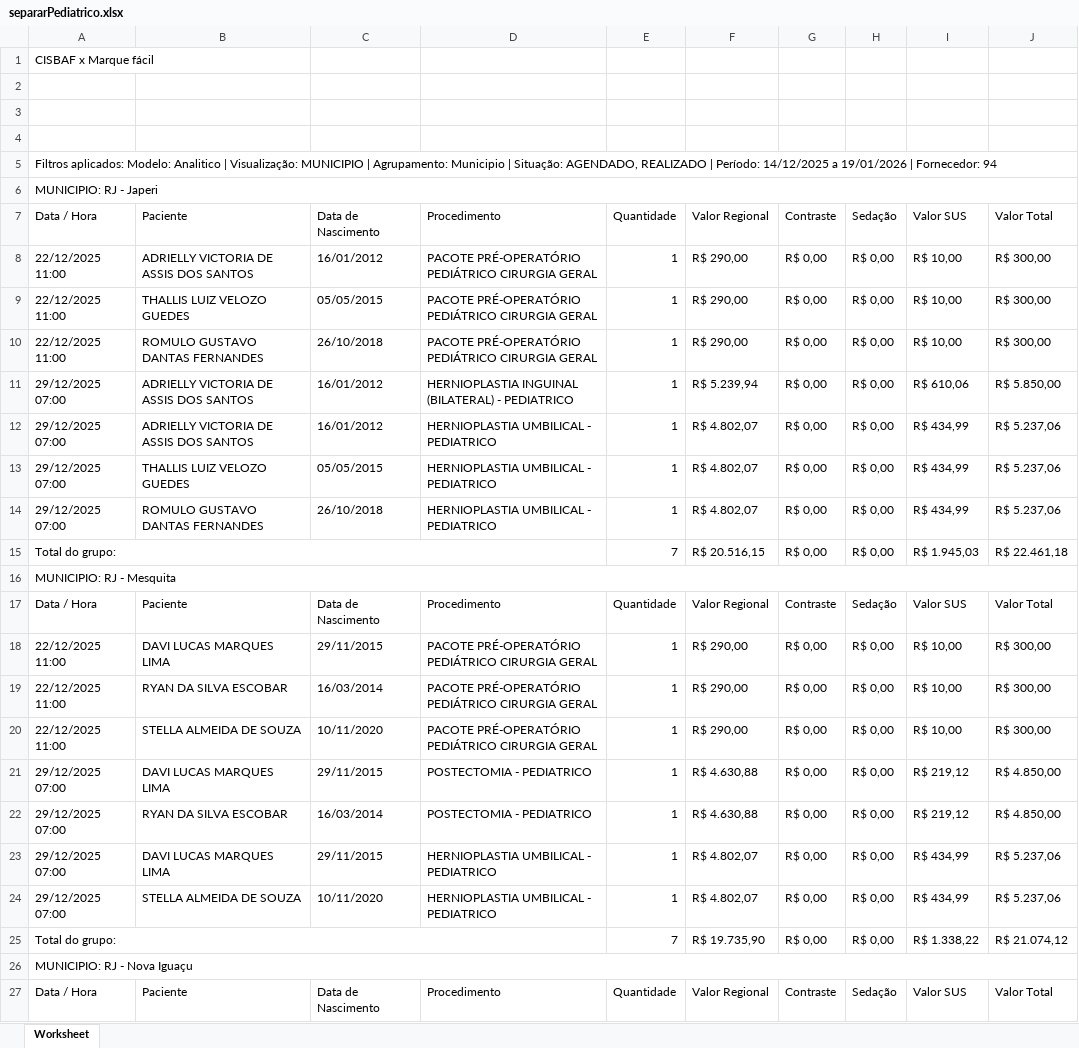
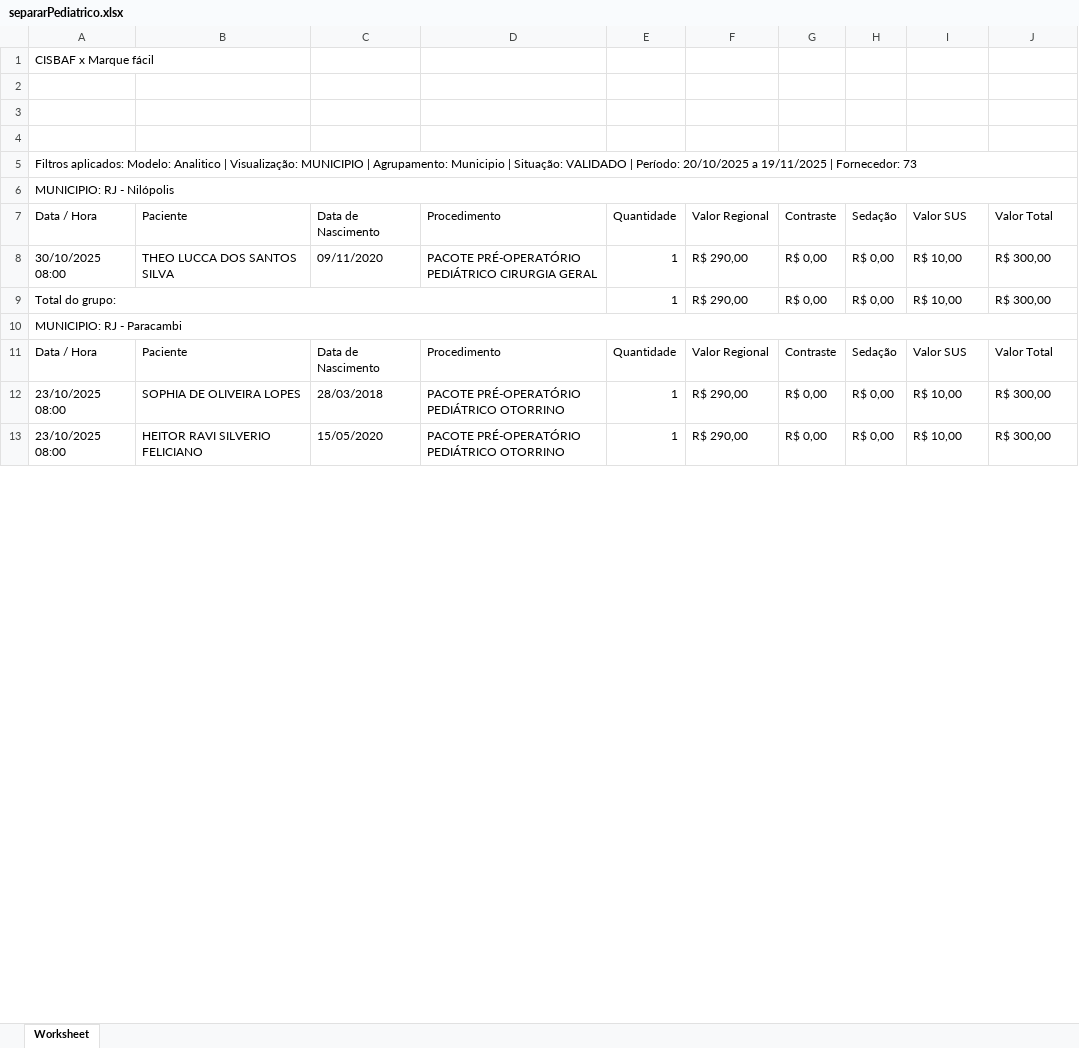
Before and after one commit to Davi-html/analise-opera-facil, an Excel workbook: separarRelatorio/separarPediatrico.xlsx, sheet Worksheet, drawn as a sheet; only a part is shown; values as stored, in another font and other column widths than the file's, no cell formats; charts and pictures not drawn; removed rows and columns are numbered as before the commit, all else as after; the diff covers the shown part only; the diff names each change by its address in the sheet, - before the commit and + after, or states it on an @@ line.

```diff
--- a/separarRelatorio/separarPediatrico.xlsx (sheet Worksheet)
+++ b/separarRelatorio/separarPediatrico.xlsx (sheet Worksheet)
-A5: …| Situação: AGENDADO, REALIZADO | Período: 14/12/2025 a 19/01/2026 | Fornecedor: 94
+A5: …| Situação: VALIDADO | Período: 20/10/2025 a 19/11/2025 | Fornecedor: 73
-A6: MUNICIPIO: RJ - Japeri
+A6: MUNICIPIO: RJ - Nilópolis
-A8: 22/12/2025 11:00
+A8: 30/10/2025 08:00
-B8: ADRIELLY VICTORIA DE ASSIS DOS SANTOS
+B8: THEO LUCCA DOS SANTOS SILVA
-C8: 16/01/2012
+C8: 09/11/2020
-row 9: 22/12/2025 11:00 | THALLIS LUIZ VELOZO GUEDES | 05/05/2015 | PACOTE PRÉ-OPERATÓRIO PEDIÁTRICO CIRURGIA GERAL | 1 | R$ 290,00 | R$ 0,00 | R$ 0,00 | R$ 10,00 | R$ 300,00
-row 10: 22/12/2025 11:00 | ROMULO GUSTAVO DANTAS FERNANDES | 26/10/2018 | PACOTE PRÉ-OPERATÓRIO PEDIÁTRICO CIRURGIA GERAL | 1 | R$ 290,00 | R$ 0,00 | R$ 0,00 | R$ 10,00 | R$ 300,00
-row 11: 29/12/2025 07:00 | ADRIELLY VICTORIA DE ASSIS DOS SANTOS | 16/01/2012 | HERNIOPLASTIA INGUINAL (BILATERAL) - PEDIATRICO | 1 | R$ 5.239,94 | R$ 0,00 | R$ 0,00 | R$ 610,06 | R$ 5.850,00
-row 12: 29/12/2025 07:00 | ADRIELLY VICTORIA DE ASSIS DOS SANTOS | 16/01/2012 | HERNIOPLASTIA UMBILICAL - PEDIATRICO | 1 | R$ 4.802,07 | R$ 0,00 | R$ 0,00 | R$ 434,99 | R$ 5.237,06
-row 13: 29/12/2025 07:00 | THALLIS LUIZ VELOZO GUEDES | 05/05/2015 | HERNIOPLASTIA UMBILICAL - PEDIATRICO | 1 | R$ 4.802,07 | R$ 0,00 | R$ 0,00 | R$ 434,99 | R$ 5.237,06
-row 14: 29/12/2025 07:00 | ROMULO GUSTAVO DANTAS FERNANDES | 26/10/2018 | HERNIOPLASTIA UMBILICAL - PEDIATRICO | 1 | R$ 4.802,07 | R$ 0,00 | R$ 0,00 | R$ 434,99 | R$ 5.237,06
-E9: 7
+E9: 1
-F9: R$ 20.516,15
+F9: R$ 290,00
-I9: R$ 1.945,03
+I9: R$ 10,00
-J9: R$ 22.461,18
+J9: R$ 300,00
-A10: MUNICIPIO: RJ - Mesquita
+A10: MUNICIPIO: RJ - Paracambi
-row 18: 22/12/2025 11:00 | DAVI LUCAS MARQUES LIMA | 29/11/2015 | PACOTE PRÉ-OPERATÓRIO PEDIÁTRICO CIRURGIA GERAL | 1 | R$ 290,00 | R$ 0,00 | R$ 0,00 | R$ 10,00 | R$ 300,00
-A12:A13: 22/12/2025 11:00
+A12:A13: 23/10/2025 08:00
-B12: RYAN DA SILVA ESCOBAR
+B12: SOPHIA DE OLIVEIRA LOPES
-C12: 16/03/2014
+C12: 28/03/2018
-D12:D13: PACOTE PRÉ-OPERATÓRIO PEDIÁTRICO CIRURGIA GERAL
+D12:D13: PACOTE PRÉ-OPERATÓRIO PEDIÁTRICO OTORRINO
-B13: STELLA ALMEIDA DE SOUZA
+B13: HEITOR RAVI SILVERIO FELICIANO
-C13: 10/11/2020
+C13: 15/05/2020
-row 21: 29/12/2025 07:00 | DAVI LUCAS MARQUES LIMA | 29/11/2015 | POSTECTOMIA - PEDIATRICO | 1 | R$ 4.630,88 | R$ 0,00 | R$ 0,00 | R$ 219,12 | R$ 4.850,00
-row 22: 29/12/2025 07:00 | RYAN DA SILVA ESCOBAR | 16/03/2014 | POSTECTOMIA - PEDIATRICO | 1 | R$ 4.630,88 | R$ 0,00 | R$ 0,00 | R$ 219,12 | R$ 4.850,00
-row 23: 29/12/2025 07:00 | DAVI LUCAS MARQUES LIMA | 29/11/2015 | HERNIOPLASTIA UMBILICAL - PEDIATRICO | 1 | R$ 4.802,07 | R$ 0,00 | R$ 0,00 | R$ 434,99 | R$ 5.237,06
-row 24: 29/12/2025 07:00 | STELLA ALMEIDA DE SOUZA | 10/11/2020 | HERNIOPLASTIA UMBILICAL - PEDIATRICO | 1 | R$ 4.802,07 | R$ 0,00 | R$ 0,00 | R$ 434,99 | R$ 5.237,06
-row 25: Total do grupo: |  |  |  | 7 | R$ 19.735,90 | R$ 0,00 | R$ 0,00 | R$ 1.338,22 | R$ 21.074,12
-row 26: MUNICIPIO: RJ - Nova Iguaçu
-row 27: Data / Hora | Paciente | Data de Nascimento | Procedimento | Quantidade | Valor Regional | Contraste | Sedação | Valor SUS | Valor Total
```
Also changed, not shown: 2 added rows, 36 removed rows and 105 edited cells elsewhere in this sheet, cell formats, Prestador/neotin/resultado/relatorio_neotin_APENAS_VALORES.xlsx, Prestador/neotin/resultado/relatorio_neotin_COMPLETO.xlsx, 16 other files.
